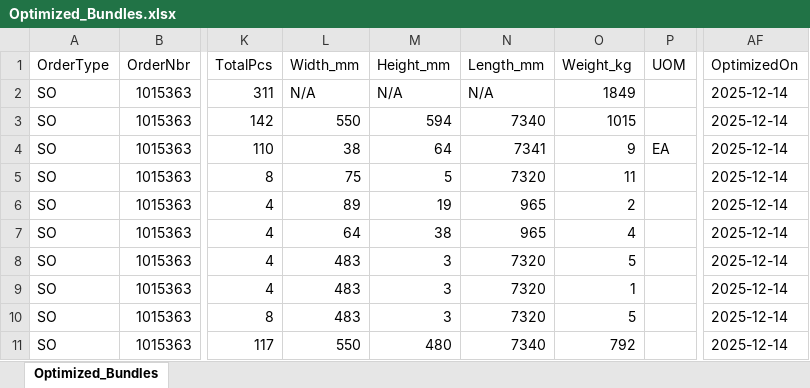
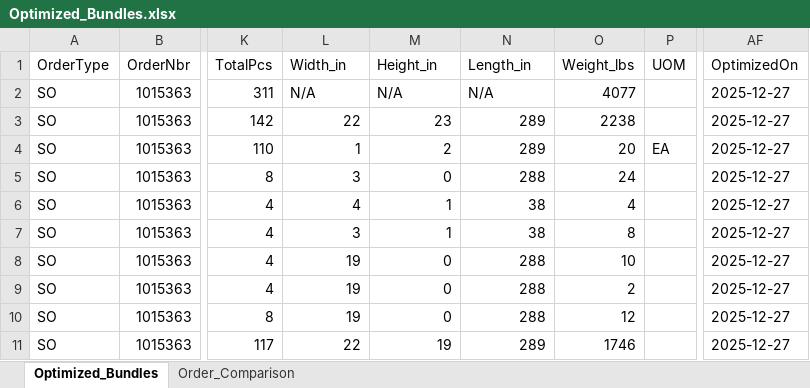
Before and after one commit to BraedonM/bundle-optimization, an Excel workbook: sample_data/data_dec11/Optimized_Bundles.xlsx, sheet Optimized_Bundles, drawn as a sheet; only a part is shown, gaps mark what is left out; values as stored, in another font and other column widths than the file's, no borders; table styles not drawn; the diff covers the shown part only; the diff names each change by its address in the sheet, - before the commit and + after, or states it on an @@ line.

Commit message:
Added second comparison sheet to output

```diff
--- a/sample_data/data_dec11/Optimized_Bundles.xlsx (sheet Optimized_Bundles)
+++ b/sample_data/data_dec11/Optimized_Bundles.xlsx (sheet Optimized_Bundles)
+sheet tab: Order_Comparison
-L1: Width_mm
+L1: Width_in
-M1: Height_mm
+M1: Height_in
-N1: Length_mm
+N1: Length_in
-O1: Weight_kg
+O1: Weight_lbs
-O2 (Weight_lbs): 1849
+O2 (Weight_lbs): 4077
-AF2:AF11 (OptimizedOn): 2025-12-14
+AF2:AF11 (OptimizedOn): 2025-12-27
-L3 (Width_in): 550
+L3 (Width_in): 22
-M3 (Height_in): 594
+M3 (Height_in): 23
-N3 (Length_in): 7340
+N3 (Length_in): 289
-O3 (Weight_lbs): 1015
+O3 (Weight_lbs): 2238
-L4 (Width_in): 38
+L4 (Width_in): 1
-M4 (Height_in): 64
+M4 (Height_in): 2
-N4 (Length_in): 7341
+N4 (Length_in): 289
-O4 (Weight_lbs): 9
+O4 (Weight_lbs): 20
-L5 (Width_in): 75
+L5 (Width_in): 3
-M5 (Height_in): 5
+M5 (Height_in): 0
-N5 (Length_in): 7320
+N5 (Length_in): 288
-O5 (Weight_lbs): 11
+O5 (Weight_lbs): 24
-L6 (Width_in): 89
+L6 (Width_in): 4
-M6 (Height_in): 19
+M6 (Height_in): 1
-N6:N7 (Length_in): 965
+N6:N7 (Length_in): 38
-O6 (Weight_lbs): 2
+O6 (Weight_lbs): 4
-L7 (Width_in): 64
+L7 (Width_in): 3
-M7 (Height_in): 38
+M7 (Height_in): 1
-O7 (Weight_lbs): 4
+O7 (Weight_lbs): 8
-L8:L10 (Width_in): 483
+L8:L10 (Width_in): 19
-M8:M10 (Height_in): 3
+M8:M10 (Height_in): 0
-N8:N10 (Length_in): 7320
+N8:N10 (Length_in): 288
-O8 (Weight_lbs): 5
+O8 (Weight_lbs): 10
-O9 (Weight_lbs): 1
+O9 (Weight_lbs): 2
-O10 (Weight_lbs): 5
+O10 (Weight_lbs): 12
-L11 (Width_in): 550
+L11 (Width_in): 22
-M11 (Height_in): 480
+M11 (Height_in): 19
-N11 (Length_in): 7340
+N11 (Length_in): 289
-O11 (Weight_lbs): 792
+O11 (Weight_lbs): 1746
```
Also changed, not shown: 737 edited cells elsewhere in this sheet, 5 other files.
